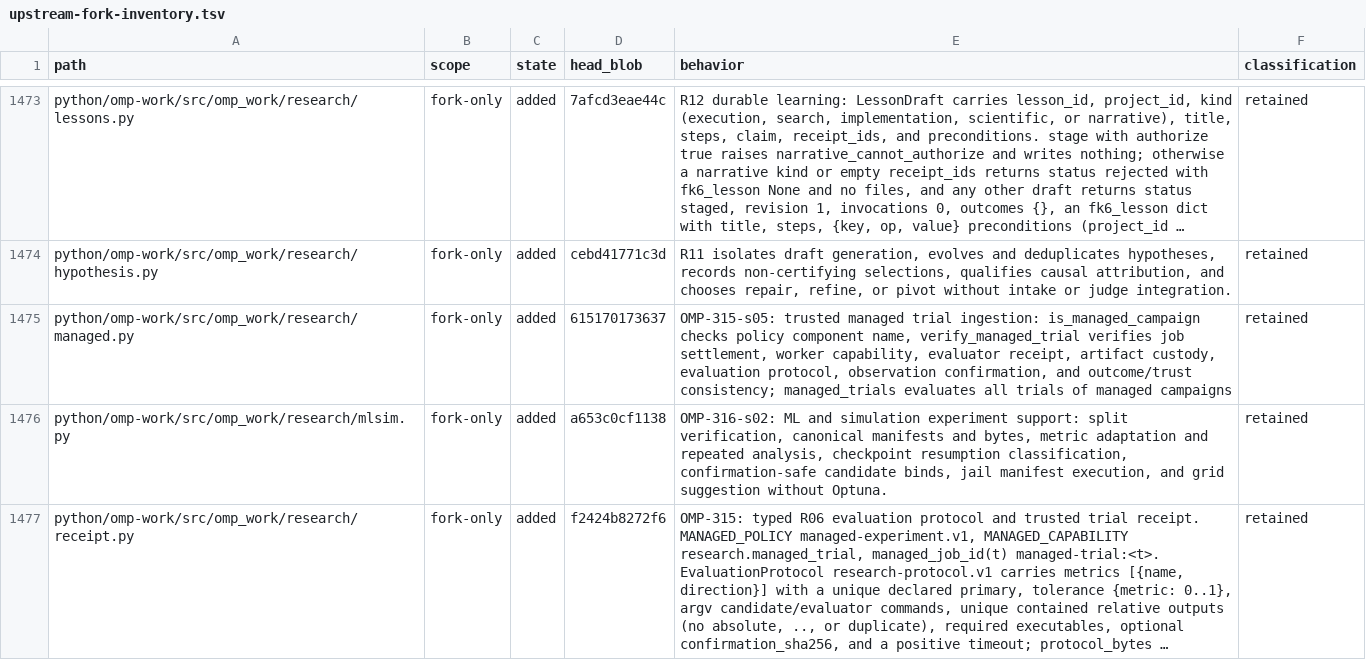
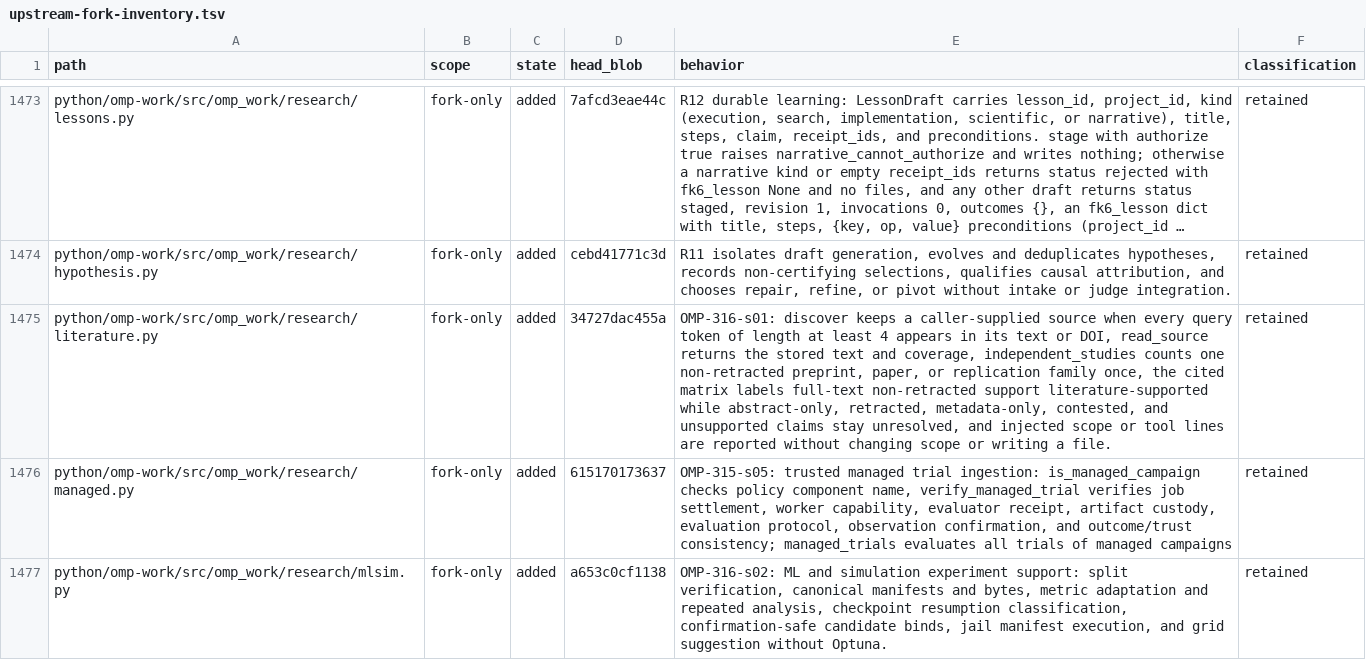
Before and after one commit to theturtlecsz/oh-my-pi, a TSV file: docs/upstream-fork-inventory.tsv, drawn as a sheet; only a part is shown, gaps mark what is left out; the shorter side is filled out with more unchanged rows; long unchanged cells end in …; the diff covers the shown part only; the diff names each change by its address in the sheet, - before the commit and + after, or states it on an @@ line.

Commit message:
OMP-316-s01: add literature discovery, family counts, and cited synthesis

```diff
--- a/docs/upstream-fork-inventory.tsv
+++ b/docs/upstream-fork-inventory.tsv
+row 1475: python/omp-work/src/omp_work/research/literature.py | fork-only | added | 34727dac455a | OMP-316-s01: discover keeps a caller-supplied source when every query token of length at least 4 appears in its text or DOI, read_source returns the stored text and coverage, independent_studies counts one non-retracted preprint, paper, or replication family once, the cited matrix labels full-text non-retracted support literature-supported while abstract-only, retracted, metadata-only, contested, and unsupported claims stay unresolved, and injected scope or tool lines are reported without changing scope or writing a file. | retained
```
Also changed, not shown: 1 added row elsewhere in this file, 2 other files.
